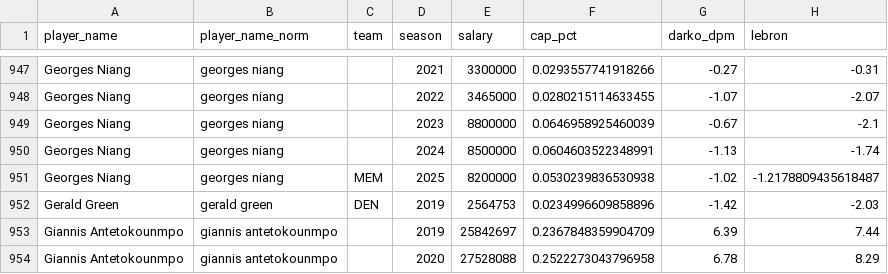
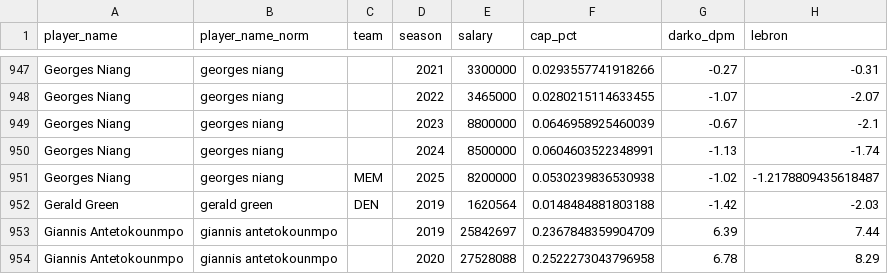
Before and after one commit to Tuomaaa/SOTB_NBASalaryPrediction, a CSV file: data/processed/training_data_v2.csv, drawn as a sheet; only a part is shown, gaps mark what is left out; the diff covers the shown part only; the diff names each change by its address in the sheet, - before the commit and + after, or states it on an @@ line.

```diff
--- a/data/processed/training_data_v2.csv
+++ b/data/processed/training_data_v2.csv
-E952 (salary): 2564753
+E952 (salary): 1620564
-F952 (cap_pct): 0.0234996609858896
+F952 (cap_pct): 0.0148484881803188
```
Also changed, not shown: 14 edited cells elsewhere in this file, data/processed/impact_metrics.csv, data/raw/raw_external/salary_corrections.csv, 2 other files.
